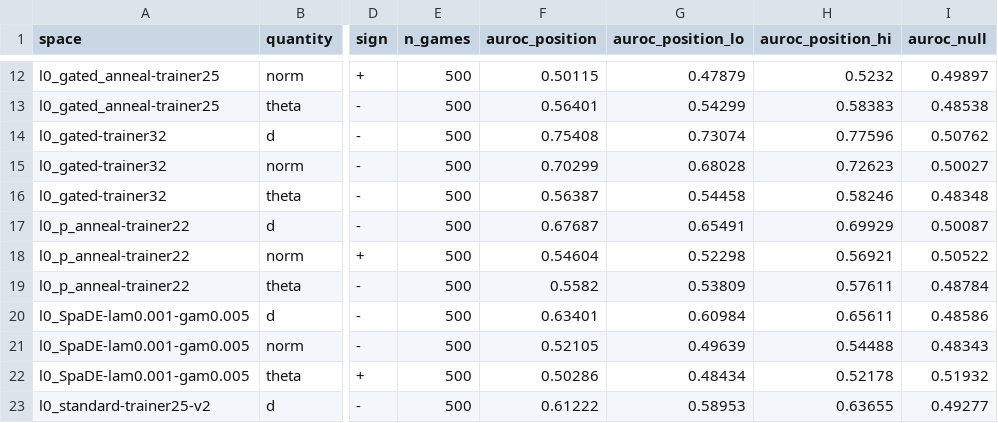
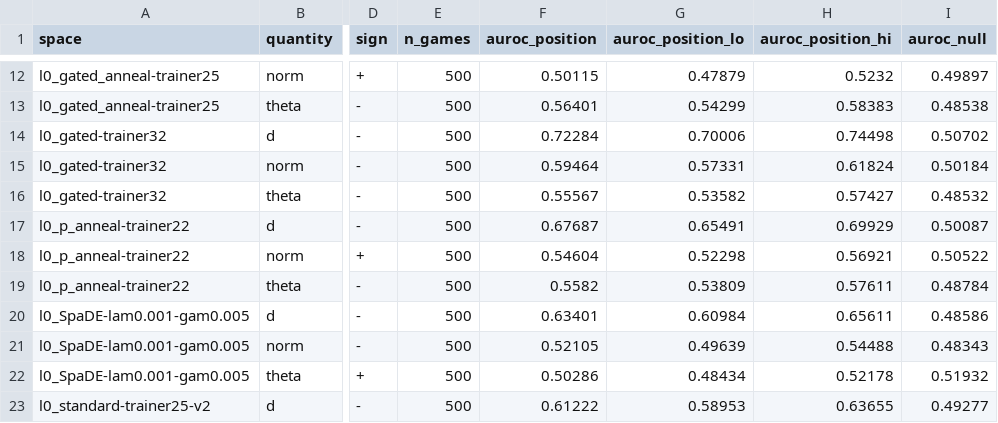
Before and after one commit to dcowdcao/states-to-dynamics, a CSV file: analysis/violation_divergence/changepoint_localization/results/quantity_ablation_l0_matched.csv, drawn as a sheet; only a part is shown, gaps mark what is left out; the diff names each change by its address in the sheet, - before the commit and + after, or states it on an @@ line.

```diff
--- a/analysis/violation_divergence/changepoint_localization/results/quantity_ablation_l0_matched.csv
+++ b/analysis/violation_divergence/changepoint_localization/results/quantity_ablation_l0_matched.csv
-F14 (auroc_position): 0.75408
+F14 (auroc_position): 0.72284
-G14 (auroc_position_lo): 0.73074
+G14 (auroc_position_lo): 0.70006
-H14 (auroc_position_hi): 0.77596
+H14 (auroc_position_hi): 0.74498
-I14 (auroc_null): 0.50762
+I14 (auroc_null): 0.50702
-F15 (auroc_position): 0.70299
+F15 (auroc_position): 0.59464
-G15 (auroc_position_lo): 0.68028
+G15 (auroc_position_lo): 0.57331
-H15 (auroc_position_hi): 0.72623
+H15 (auroc_position_hi): 0.61824
-I15 (auroc_null): 0.50027
+I15 (auroc_null): 0.50184
-F16 (auroc_position): 0.56387
+F16 (auroc_position): 0.55567
-G16 (auroc_position_lo): 0.54458
+G16 (auroc_position_lo): 0.53582
-H16 (auroc_position_hi): 0.58246
+H16 (auroc_position_hi): 0.57427
-I16 (auroc_null): 0.48348
+I16 (auroc_null): 0.48532
```
Also changed, not shown: analysis/violation_divergence/illegal_move_detector/results/auroc_by_space_l0_matched.csv, results/violation_divergence/divergence_by_space_n100_l0_matched.csv, 28 other files.
